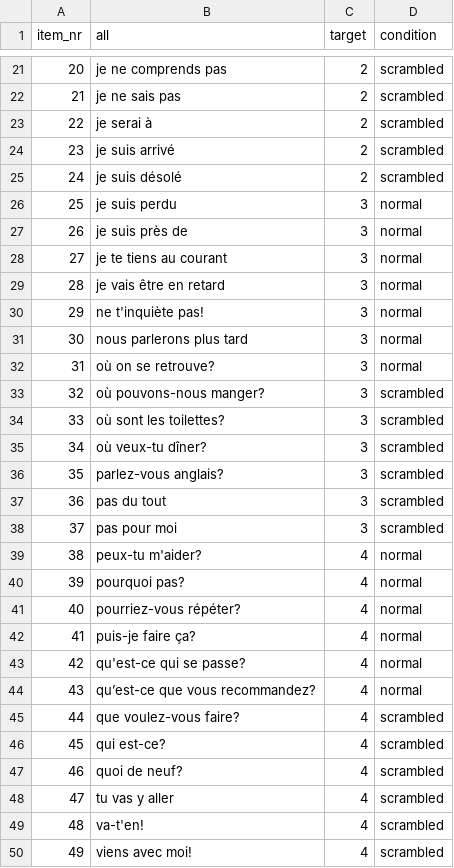
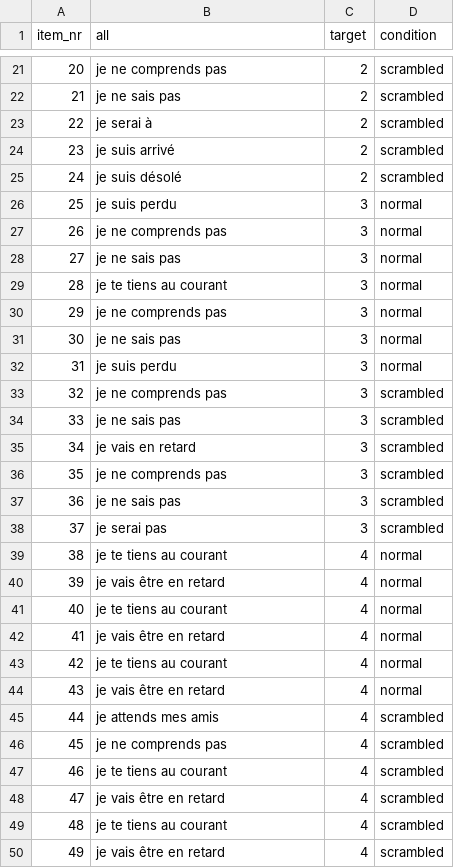
Before and after one commit to dr-nathan/OB1_SAM, a CSV file: Stimuli/debug_Sentence_stimuli_all_csv.csv, drawn as a sheet; only a part is shown, gaps mark what is left out; the diff covers the shown part only; the diff names each change by its address in the sheet, - before the commit and + after, or states it on an @@ line.

```diff
--- a/Stimuli/debug_Sentence_stimuli_all_csv.csv
+++ b/Stimuli/debug_Sentence_stimuli_all_csv.csv
-B27 (all): je suis près de
+B27 (all): je ne comprends pas
-B28 (all): je te tiens au courant
+B28 (all): je ne sais pas
-B29 (all): je vais être en retard
+B29 (all): je te tiens au courant
-B30 (all): ne t'inquiète pas!
+B30 (all): je ne comprends pas
-B31 (all): nous parlerons plus tard
+B31 (all): je ne sais pas
-B32 (all): où on se retrouve?
+B32 (all): je suis perdu
-B33 (all): où pouvons-nous manger?
+B33 (all): je ne comprends pas
-B34 (all): où sont les toilettes?
+B34 (all): je ne sais pas
-B35 (all): où veux-tu dîner?
+B35 (all): je vais en retard
-B36 (all): parlez-vous anglais?
+B36 (all): je ne comprends pas
-B37 (all): pas du tout
+B37 (all): je ne sais pas
-B38 (all): pas pour moi
+B38 (all): je serai pas
-B39 (all): peux-tu m'aider?
+B39 (all): je te tiens au courant
-B40 (all): pourquoi pas?
+B40 (all): je vais être en retard
-B41 (all): pourriez-vous répéter?
+B41 (all): je te tiens au courant
-B42 (all): puis-je faire ça?
+B42 (all): je vais être en retard
-B43 (all): qu'est-ce qui se passe?
+B43 (all): je te tiens au courant
-B44 (all): qu’est-ce que vous recommandez?
+B44 (all): je vais être en retard
-B45 (all): que voulez-vous faire?
+B45 (all): je attends mes amis
-B46 (all): qui est-ce?
+B46 (all): je ne comprends pas
-B47 (all): quoi de neuf?
+B47 (all): je te tiens au courant
-B48 (all): tu vas y aller
+B48 (all): je vais être en retard
-B49 (all): va-t'en!
+B49 (all): je te tiens au courant
-B50 (all): viens avec moi!
+B50 (all): je vais être en retard
```
Also changed, not shown: 19 edited cells elsewhere in this file, 7 other files.
